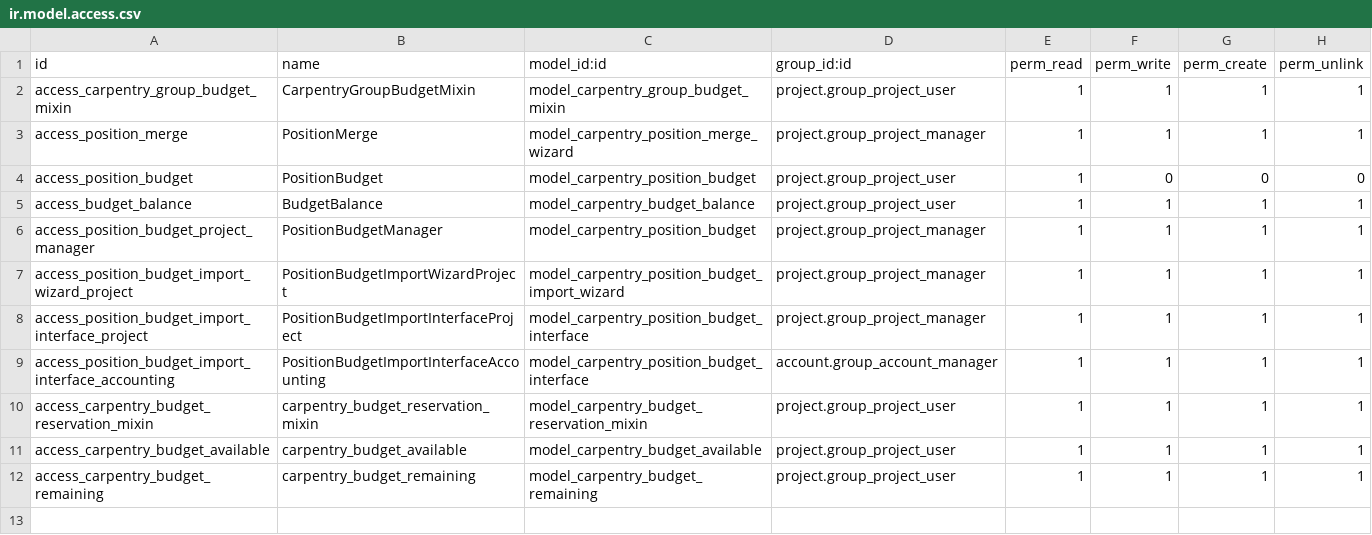
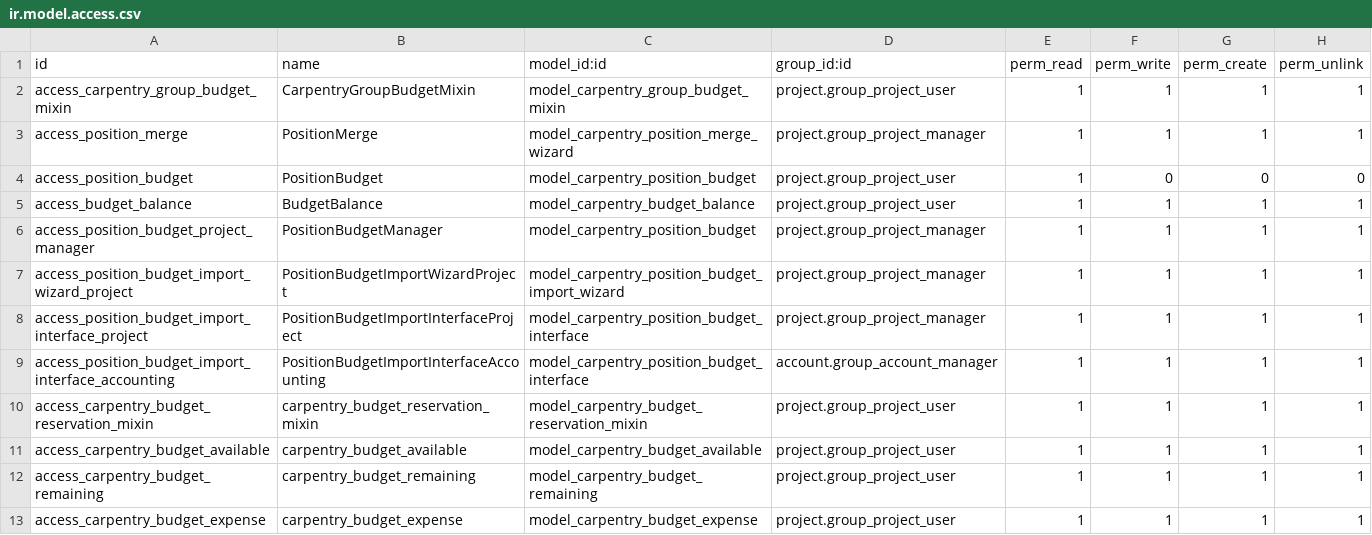
Before and after one commit to Peru-odoo/odoo-community-carpentry, a CSV file: carpentry_position_budget/security/ir.model.access.csv, drawn as a sheet; the diff names each change by its address in the sheet, - before the commit and + after, or states it on an @@ line.

```diff
--- a/carpentry_position_budget/security/ir.model.access.csv
+++ b/carpentry_position_budget/security/ir.model.access.csv
+row 13: access_carpentry_budget_expense | carpentry_budget_expense | model_carpentry_budget_expense | project.group_project_user | 1 | 1 | 1 | 1
```
Also changed, not shown: 33 other files.
